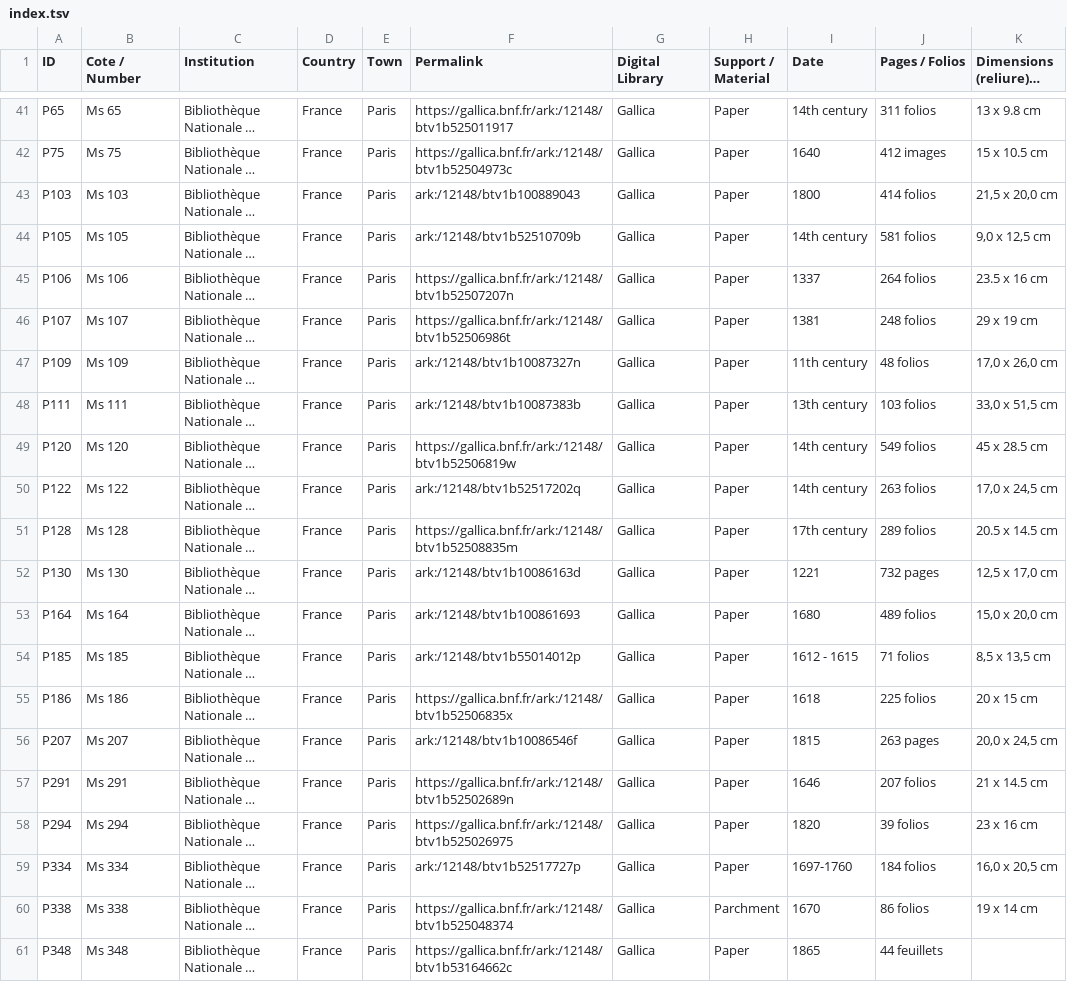
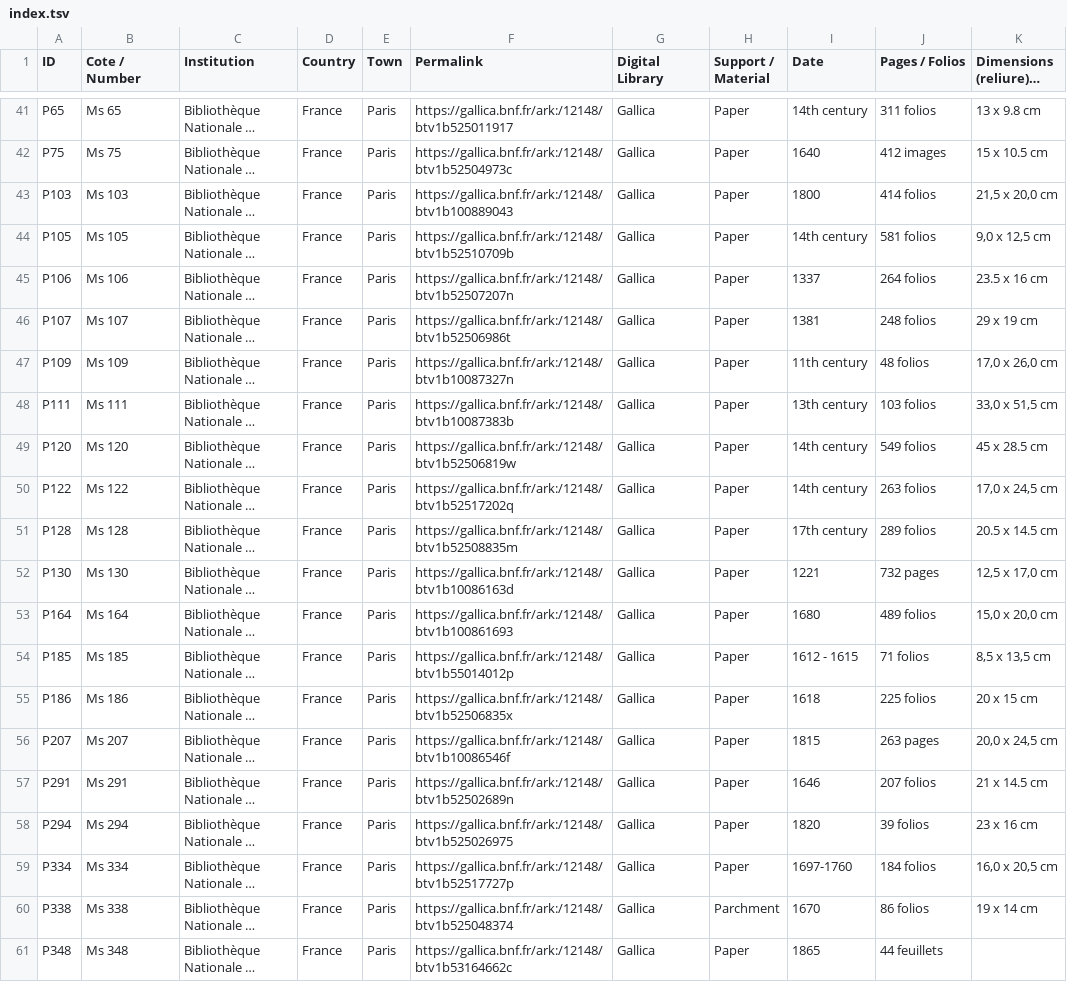
Before and after one commit to CVidalG/Index-of-Armenian-Manuscripts, a TSV file: index.tsv, drawn as a sheet; only a part is shown, gaps mark what is left out; long unchanged cells end in …; the diff names each change by its address in the sheet, - before the commit and + after, or states it on an @@ line.

Commit message:
links

```diff
--- a/index.tsv
+++ b/index.tsv
-F43 (Permalink): ark:/12148/btv1b100889043
+F43 (Permalink): https://gallica.bnf.fr/ark:/12148/btv1b100889043
-F44 (Permalink): ark:/12148/btv1b52510709b
+F44 (Permalink): https://gallica.bnf.fr/ark:/12148/btv1b52510709b
-F47 (Permalink): ark:/12148/btv1b10087327n
+F47 (Permalink): https://gallica.bnf.fr/ark:/12148/btv1b10087327n
-F48 (Permalink): ark:/12148/btv1b10087383b
+F48 (Permalink): https://gallica.bnf.fr/ark:/12148/btv1b10087383b
-F50 (Permalink): ark:/12148/btv1b52517202q
+F50 (Permalink): https://gallica.bnf.fr/ark:/12148/btv1b52517202q
-F52 (Permalink): ark:/12148/btv1b10086163d
+F52 (Permalink): https://gallica.bnf.fr/ark:/12148/btv1b10086163d
-F53 (Permalink): ark:/12148/btv1b100861693
+F53 (Permalink): https://gallica.bnf.fr/ark:/12148/btv1b100861693
-F54 (Permalink): ark:/12148/btv1b55014012p
+F54 (Permalink): https://gallica.bnf.fr/ark:/12148/btv1b55014012p
-F56 (Permalink): ark:/12148/btv1b10086546f
+F56 (Permalink): https://gallica.bnf.fr/ark:/12148/btv1b10086546f
-F59 (Permalink): ark:/12148/btv1b52517727p
+F59 (Permalink): https://gallica.bnf.fr/ark:/12148/btv1b52517727p
```
